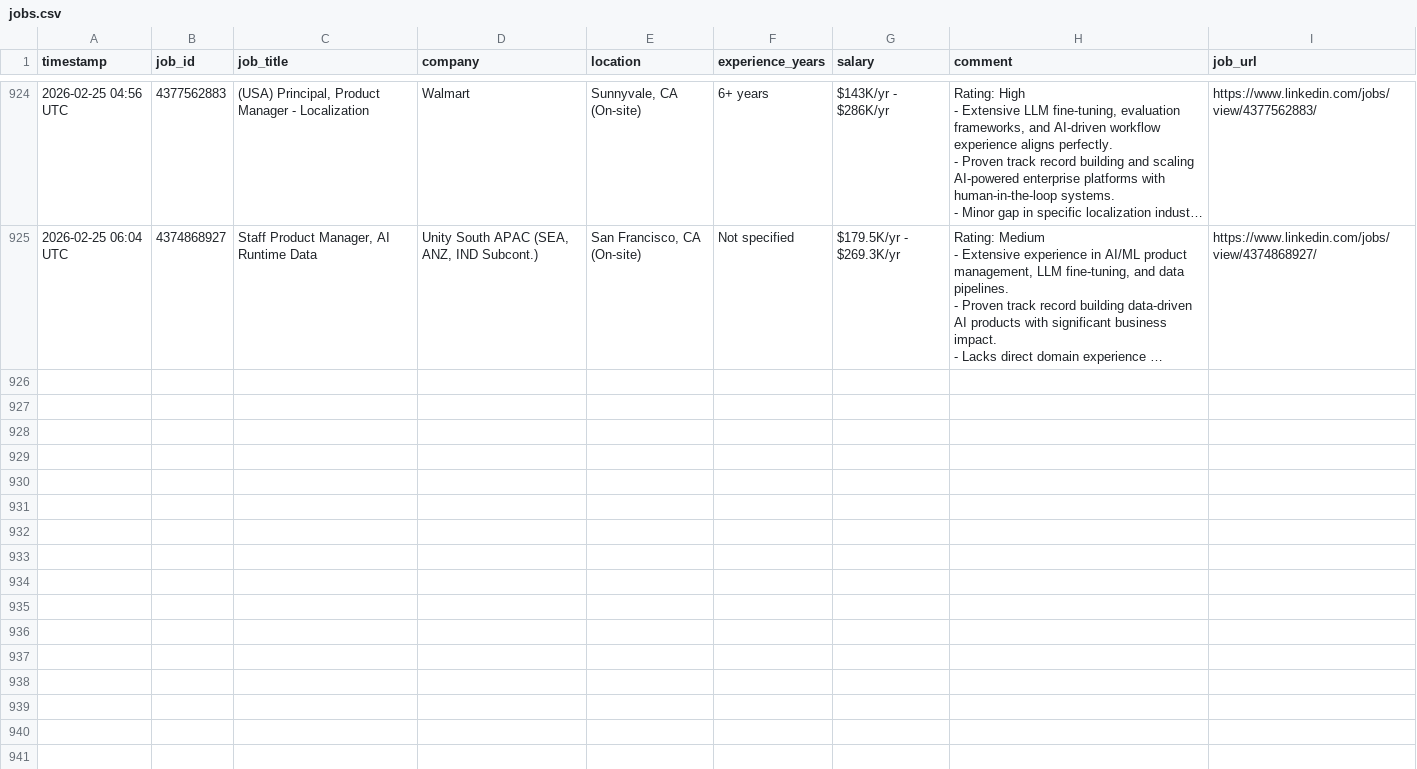
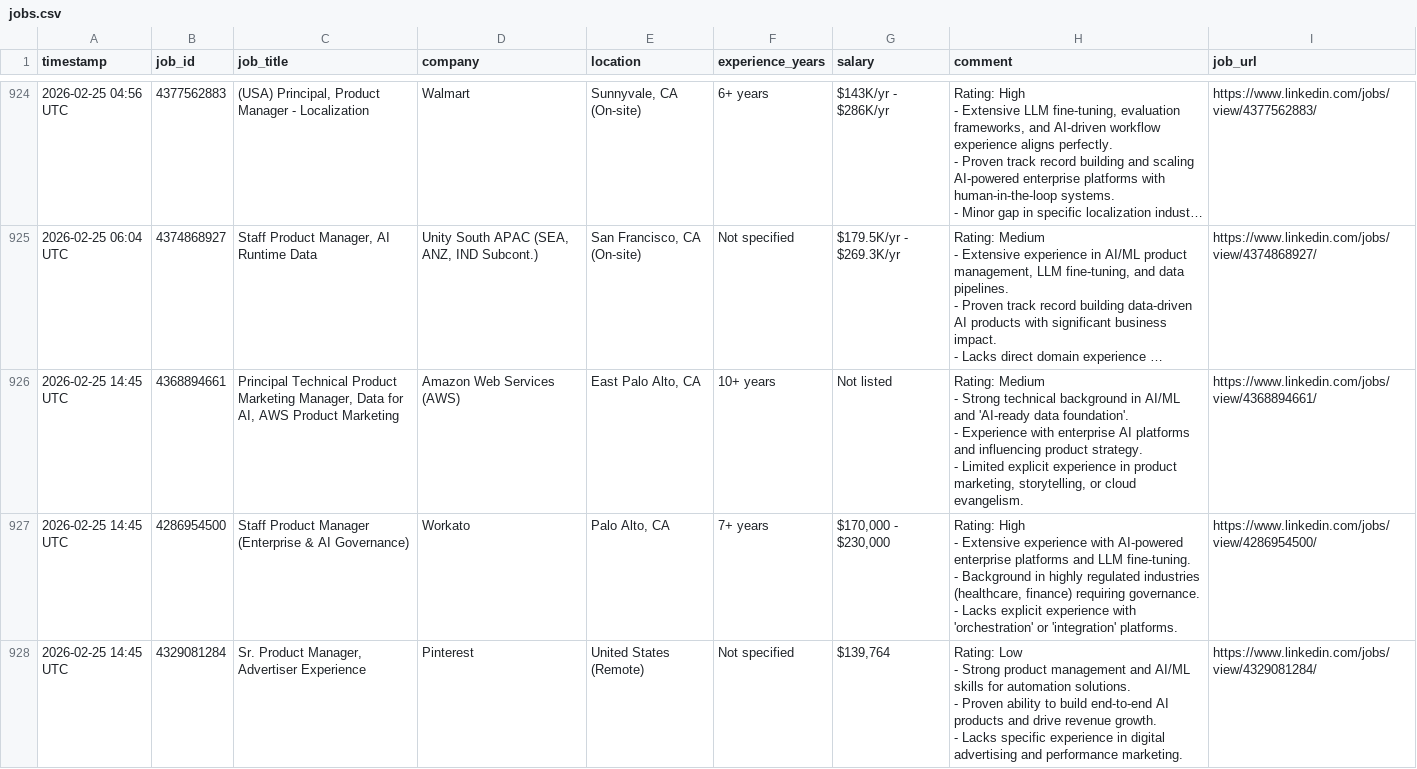
Before and after one commit to emmayisun/linkedin-job-tracker, a CSV file: jobs.csv, drawn as a sheet; only a part is shown, gaps mark what is left out; long unchanged cells end in …; ↵ is a line break in a cell; the diff covers the shown part only; the diff names each change by its address in the sheet, - before the commit and + after, or states it on an @@ line.

```diff
--- a/jobs.csv
+++ b/jobs.csv
+row 926: 2026-02-25 14:45 UTC | 4368894661 | Principal Technical Product Marketing Manager, Data for AI, AWS Product Marketing | Amazon Web Services (AWS) | East Palo Alto, CA | 10+ years | Not listed | Rating: Medium ↵ - Strong technical background in AI/ML and 'AI-ready data foundation'. ↵ - Experience with enterprise AI platforms and influencing product strategy. ↵ - Limited explicit experience in product marketing, storytelling, or cloud evangelism. | https://www.linkedin.com/jobs/view/4368894661/
+row 927: 2026-02-25 14:45 UTC | 4286954500 | Staff Product Manager (Enterprise & AI Governance) | Workato | Palo Alto, CA | 7+ years | $170,000 - $230,000 | Rating: High ↵ - Extensive experience with AI-powered enterprise platforms and LLM fine-tuning. ↵ - Background in highly regulated industries (healthcare, finance) requiring governance. ↵ - Lacks explicit experience with 'orchestration' or 'integration' platforms. | https://www.linkedin.com/jobs/view/4286954500/
+row 928: 2026-02-25 14:45 UTC | 4329081284 | Sr. Product Manager, Advertiser Experience | Pinterest | United States (Remote) | Not specified | $139,764 | Rating: Low ↵ - Strong product management and AI/ML skills for automation solutions. ↵ - Proven ability to build end-to-end AI products and drive revenue growth. ↵ - Lacks specific experience in digital advertising and performance marketing. | https://www.linkedin.com/jobs/view/4329081284/
```
Also changed, not shown: 3 added rows elsewhere in this file.
